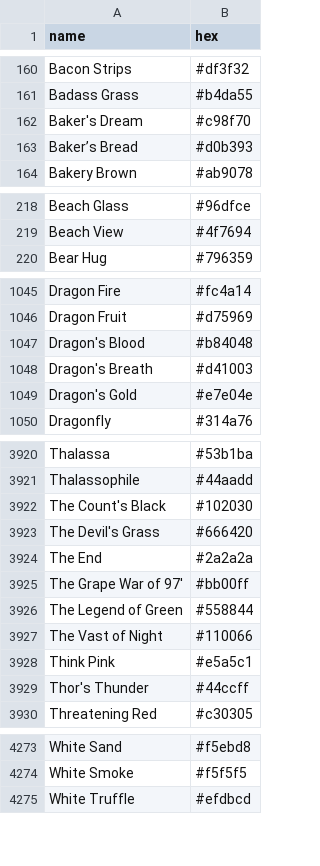
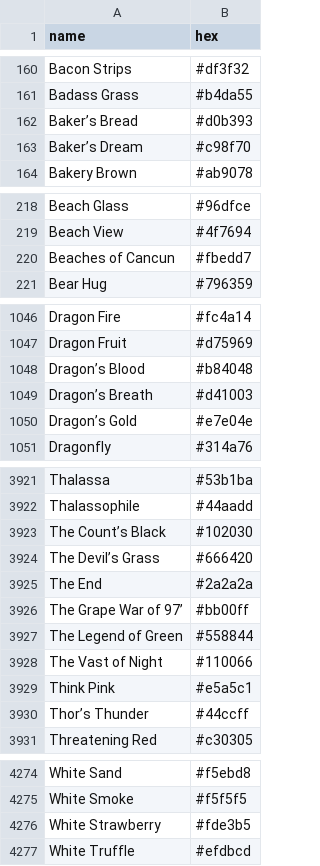
Before and after one commit to meodai/color-names, a CSV file: dist/colornames.bestof.csv, drawn as a sheet; only a part is shown, gaps mark what is left out; the diff covers the shown part only.

```diff
--- a/dist/colornames.bestof.csv
+++ b/dist/colornames.bestof.csv
@@ -161,4 +161,4 @@ Bacon Strips,#df3f32
 Badass Grass,#b4da55
-Baker's Dream,#c98f70
 Baker’s Bread,#d0b393
+Baker’s Dream,#c98f70
 Bakery Brown,#ab9078
@@ -219,2 +219,3 @@ Beach Glass,#96dfce
 Beach View,#4f7694
+Beaches of Cancun,#fbedd7
 Bear Hug,#796359
@@ -1046,5 +1047,5 @@ Dragon Fire,#fc4a14
 Dragon Fruit,#d75969
-Dragon's Blood,#b84048
-Dragon's Breath,#d41003
-Dragon's Gold,#e7e04e
+Dragon’s Blood,#b84048
+Dragon’s Breath,#d41003
+Dragon’s Gold,#e7e04e
 Dragonfly,#314a76
@@ -3921,6 +3922,6 @@ Thalassa,#53b1ba
 Thalassophile,#44aadd
-The Count's Black,#102030
-The Devil's Grass,#666420
+The Count’s Black,#102030
+The Devil’s Grass,#666420
 The End,#2a2a2a
-The Grape War of 97',#bb00ff
+The Grape War of 97’,#bb00ff
 The Legend of Green,#558844
@@ -3928,3 +3929,3 @@ The Vast of Night,#110066
 Think Pink,#e5a5c1
-Thor's Thunder,#44ccff
+Thor’s Thunder,#44ccff
 Threatening Red,#c30305
@@ -4274,2 +4275,3 @@ White Sand,#f5ebd8
 White Smoke,#f5f5f5
+White Strawberry,#fde3b5
 White Truffle,#efdbcd
```
Also changed, not shown: 62 edited cells elsewhere in this file, dist/colornames.csv, src/colornames.csv, 21 other files.
